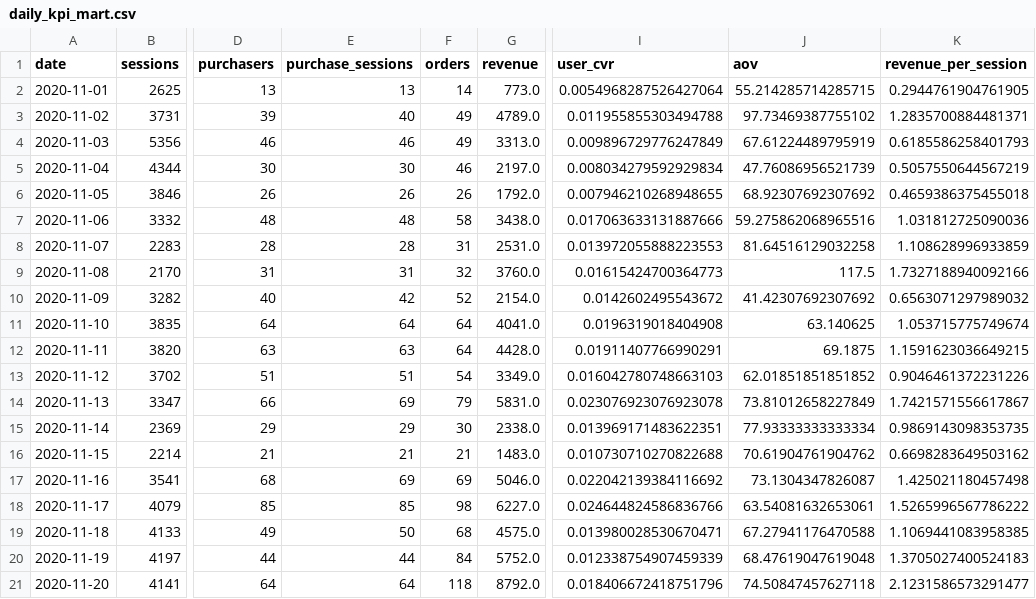
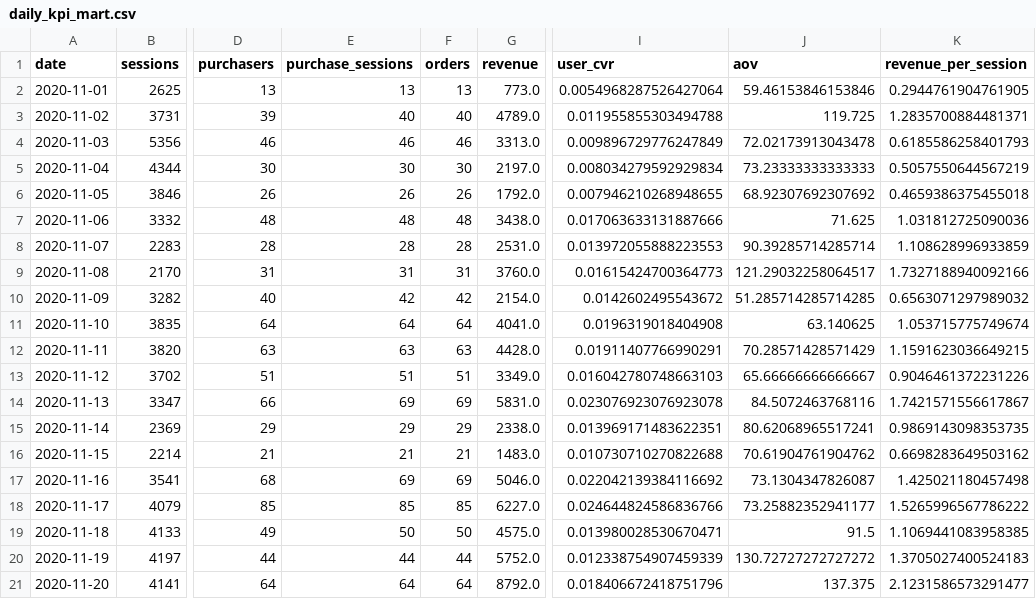
Before and after one commit to hoooon6223/ga4-ops-bi, a CSV file: data/daily_kpi_mart.csv, drawn as a sheet; only a part is shown, gaps mark what is left out; the diff covers the shown part only; the diff names each change by its address in the sheet, - before the commit and + after, or states it on an @@ line.

Commit message:
Redefine orders by purchase sessions and add EDA dashboard

```diff
--- a/data/daily_kpi_mart.csv
+++ b/data/daily_kpi_mart.csv
-F2 (orders): 14
+F2 (orders): 13
-J2 (aov): 55.214285714285715
+J2 (aov): 59.46153846153846
-F3 (orders): 49
+F3 (orders): 40
-J3 (aov): 97.73469387755102
+J3 (aov): 119.725
-F4 (orders): 49
+F4 (orders): 46
-J4 (aov): 67.61224489795919
+J4 (aov): 72.02173913043478
-F5 (orders): 46
+F5 (orders): 30
-J5 (aov): 47.76086956521739
+J5 (aov): 73.23333333333333
-F7 (orders): 58
+F7 (orders): 48
-J7 (aov): 59.275862068965516
+J7 (aov): 71.625
-F8 (orders): 31
+F8 (orders): 28
-J8 (aov): 81.64516129032258
+J8 (aov): 90.39285714285714
-F9 (orders): 32
+F9 (orders): 31
-J9 (aov): 117.5
+J9 (aov): 121.29032258064517
-F10 (orders): 52
+F10 (orders): 42
-J10 (aov): 41.42307692307692
+J10 (aov): 51.285714285714285
-F12 (orders): 64
+F12 (orders): 63
-J12 (aov): 69.1875
+J12 (aov): 70.28571428571429
-F13 (orders): 54
+F13 (orders): 51
-J13 (aov): 62.01851851851852
+J13 (aov): 65.66666666666667
-F14 (orders): 79
+F14 (orders): 69
-J14 (aov): 73.81012658227849
+J14 (aov): 84.5072463768116
-F15 (orders): 30
+F15 (orders): 29
-J15 (aov): 77.93333333333334
+J15 (aov): 80.62068965517241
-F18 (orders): 98
+F18 (orders): 85
-J18 (aov): 63.54081632653061
+J18 (aov): 73.25882352941177
-F19 (orders): 68
+F19 (orders): 50
-J19 (aov): 67.27941176470588
+J19 (aov): 91.5
-F20 (orders): 84
+F20 (orders): 44
-J20 (aov): 68.47619047619048
+J20 (aov): 130.72727272727272
-F21 (orders): 118
+F21 (orders): 64
-J21 (aov): 74.50847457627118
+J21 (aov): 137.375
```
Also changed, not shown: 125 edited cells elsewhere in this file, data/monthly_kpi_mart.csv, 12 other files.
